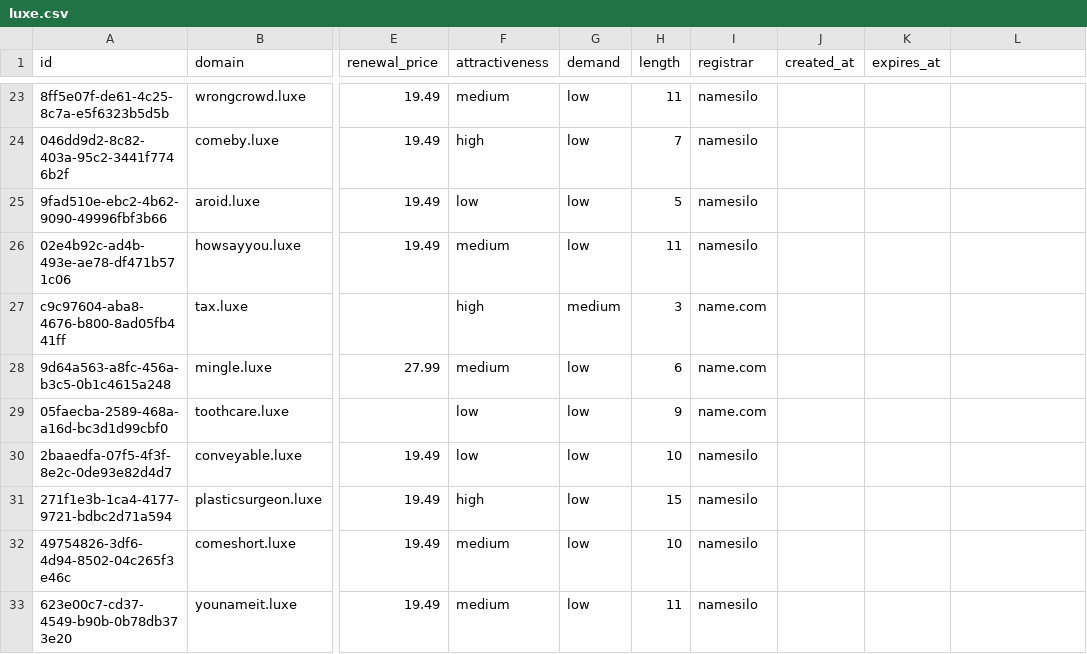
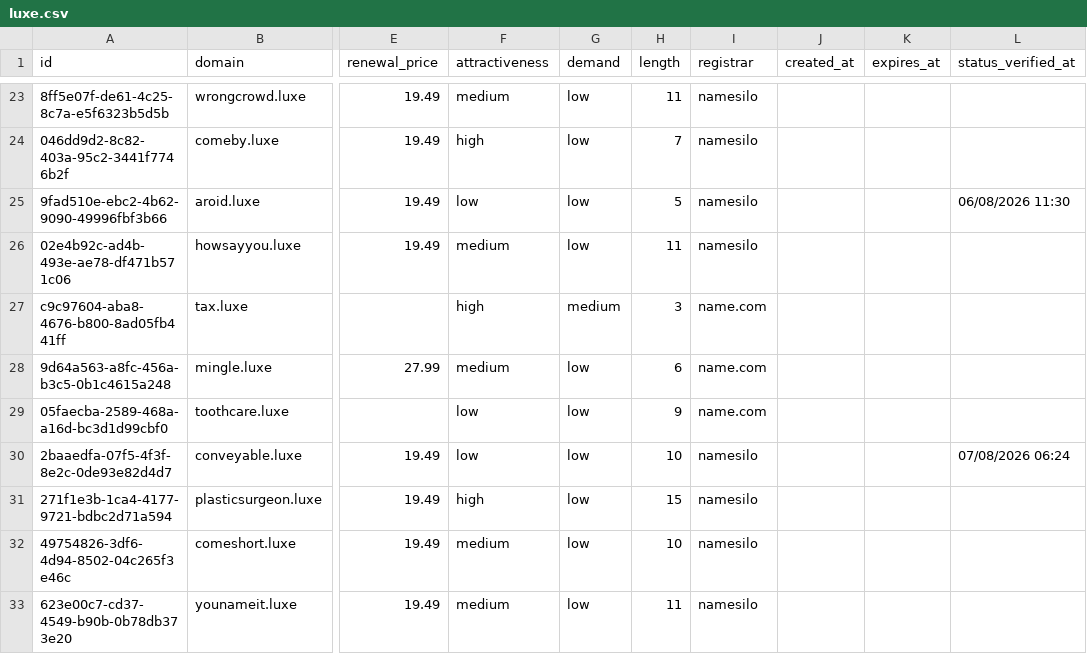
Before and after one commit to UniqueDomains/luxe-oneword-domains, a CSV file: luxe.csv, drawn as a sheet; only a part is shown, gaps mark what is left out; the diff covers the shown part only; the diff names each change by its address in the sheet, - before the commit and + after, or states it on an @@ line.

```diff
--- a/luxe.csv
+++ b/luxe.csv
-L1: (empty)
+L1: status_verified_at
-L25 (status_verified_at): (empty)
+L25 (status_verified_at): 06/08/2026 11:30
-L30 (status_verified_at): (empty)
+L30 (status_verified_at): 07/08/2026 06:24
```
Also changed, not shown: 114 edited cells elsewhere in this file, 6 other files.
